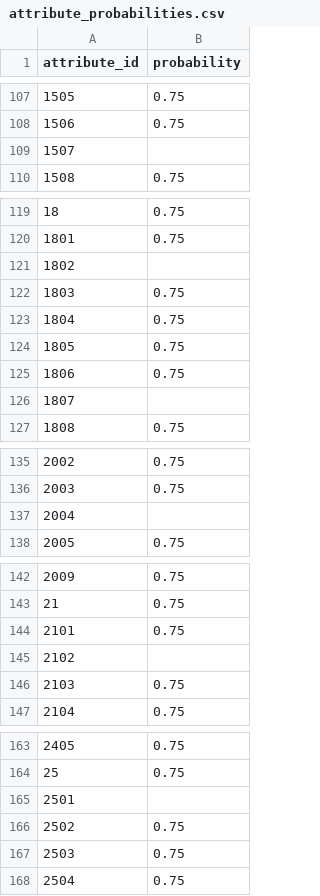
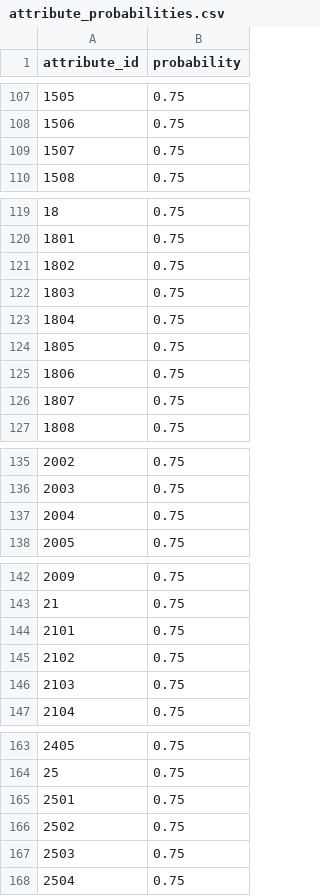
Before and after one commit to Ohtu-FaceTed/FaceTed-Backend, a CSV file: data/attribute_probabilities.csv, drawn as a sheet; only a part is shown, gaps mark what is left out.

Commit message:
Finished refactoring. MODIFIED > data/attribute_probabilities.csv Fixed missing values for probabilities > import_data.py Refactored code to initialize Attributes with Group instance instead of id > src/__init__.py Changed data loading to happen from db by default > src/models/attribute.py Created init function similar to e.g. ClassAttribute, made probability non-nullable > src/naive_bayes_classifier.py Fixed db data loading and removed load_from_file > tests/__init__.py Modified attribute data to fit with new init function > tests/test_api.py Minor fixes > tests/test_naive_bayes_classifier.py Removed tests for file loading

```diff
--- a/data/attribute_probabilities.csv
+++ b/data/attribute_probabilities.csv
@@ -108,3 +108,3 @@ attribute_id,probability
 1506,0.75
-1507
+1507,0.75
 1508,0.75
@@ -120,3 +120,3 @@ attribute_id,probability
 1801,0.75
-1802
+1802,0.75
 1803,0.75
@@ -125,3 +125,3 @@ attribute_id,probability
 1806,0.75
-1807
+1807,0.75
 1808,0.75
@@ -136,3 +136,3 @@ attribute_id,probability
 2003,0.75
-2004
+2004,0.75
 2005,0.75
@@ -144,3 +144,3 @@ attribute_id,probability
 2101,0.75
-2102
+2102,0.75
 2103,0.75
@@ -164,3 +164,3 @@ attribute_id,probability
 25,0.75
-2501
+2501,0.75
 2502,0.75
```
Also changed, not shown: 7 other files.
